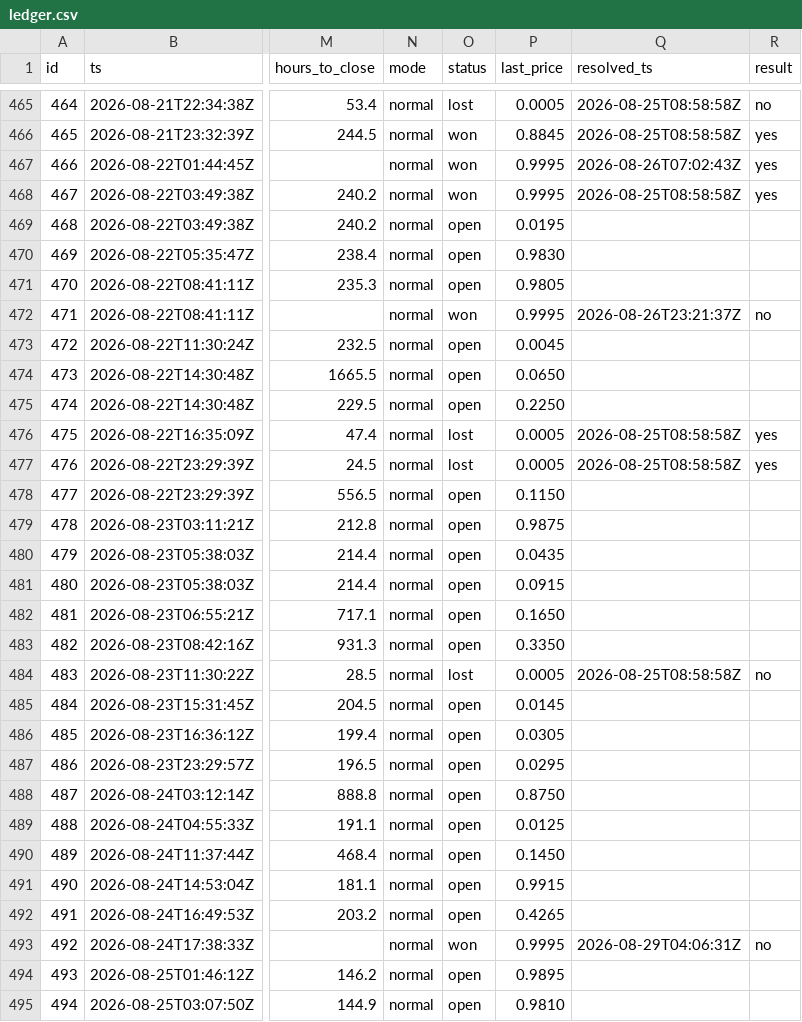
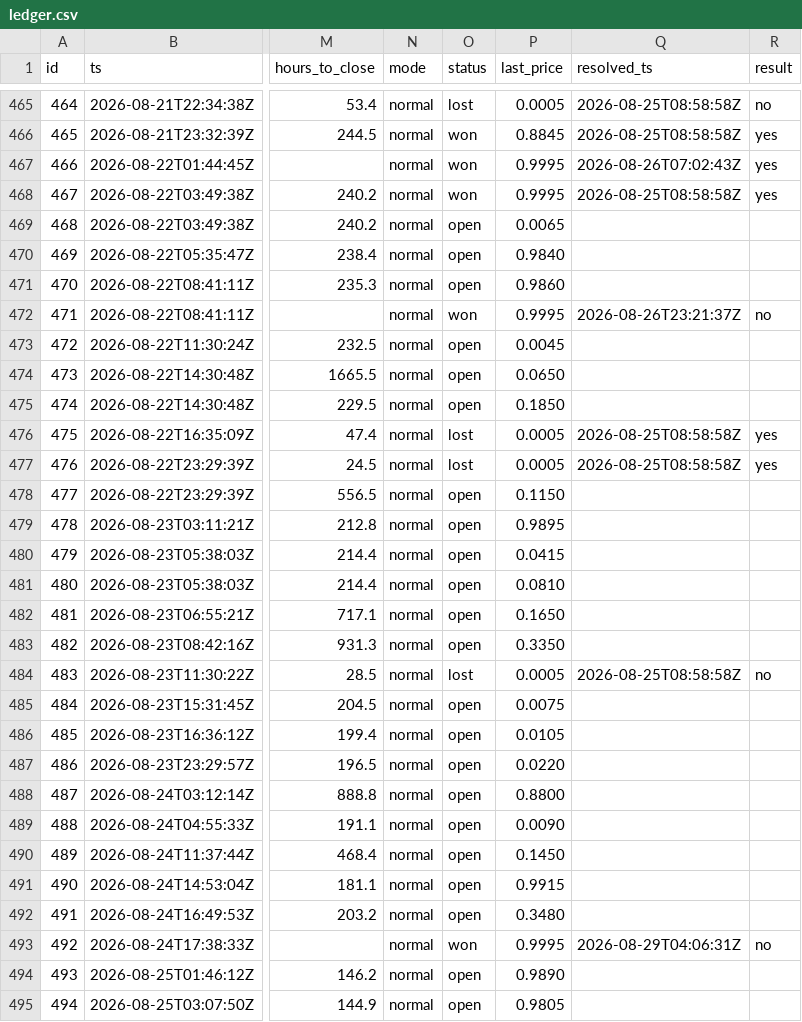
Before and after one commit to akadigari/tipoff, a CSV file: ledger/ledger.csv, drawn as a sheet; only a part is shown, gaps mark what is left out; the diff covers the shown part only; the diff names each change by its address in the sheet, - before the commit and + after, or states it on an @@ line.

```diff
--- a/ledger/ledger.csv
+++ b/ledger/ledger.csv
-P469 (last_price): 0.0195
+P469 (last_price): 0.0065
-P470 (last_price): 0.9830
+P470 (last_price): 0.9840
-P471 (last_price): 0.9805
+P471 (last_price): 0.9860
-P475 (last_price): 0.2250
+P475 (last_price): 0.1850
-P479 (last_price): 0.9875
+P479 (last_price): 0.9895
-P480 (last_price): 0.0435
+P480 (last_price): 0.0415
-P481 (last_price): 0.0915
+P481 (last_price): 0.0810
-P485 (last_price): 0.0145
+P485 (last_price): 0.0075
-P486 (last_price): 0.0305
+P486 (last_price): 0.0105
-P487 (last_price): 0.0295
+P487 (last_price): 0.0220
-P488 (last_price): 0.8750
+P488 (last_price): 0.8800
-P489 (last_price): 0.0125
+P489 (last_price): 0.0090
-P492 (last_price): 0.4265
+P492 (last_price): 0.3480
-P494 (last_price): 0.9895
+P494 (last_price): 0.9890
-P495 (last_price): 0.9810
+P495 (last_price): 0.9805
```
Also changed, not shown: 76 edited cells elsewhere in this file, 6 other files.
